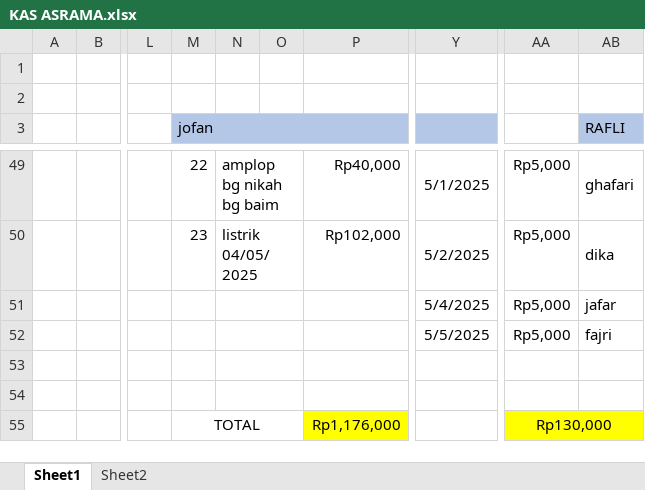
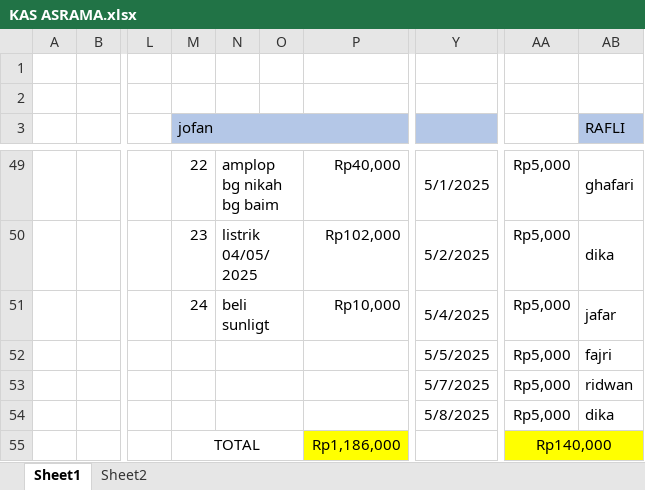
Before and after one commit to fajricoding/folder_penting, an Excel workbook: KAS ASRAMA.xlsx, sheet Sheet1, drawn as a sheet; only a part is shown, gaps mark what is left out; values as stored, in another font and other column widths than the file's, no borders; the diff covers the shown part only; the diff names each change by its address in the sheet, - before the commit and + after, or states it on an @@ line.

```diff
--- a/KAS ASRAMA.xlsx (sheet Sheet1)
+++ b/KAS ASRAMA.xlsx (sheet Sheet1)
-M51 (jofan): (empty)
+M51 (jofan): 24
-N51: (empty)
+N51: beli sunligt
-P51: (empty)
+P51: Rp10,000
-Y53: (empty)
+Y53: 5/7/2025
-AA53:AA54: (empty)
+AA53:AA54: Rp5,000
-AB53 (RAFLI): (empty)
+AB53 (RAFLI): ridwan
-Y54: (empty)
+Y54: 5/8/2025
-AB54 (RAFLI): (empty)
+AB54 (RAFLI): dika
-P55: Rp1,176,000
+P55: Rp1,186,000
-AA55: Rp130,000
+AA55: Rp140,000
```
Also changed, not shown: 1 added row, 1 removed row and 12 edited cells elsewhere in this sheet.
